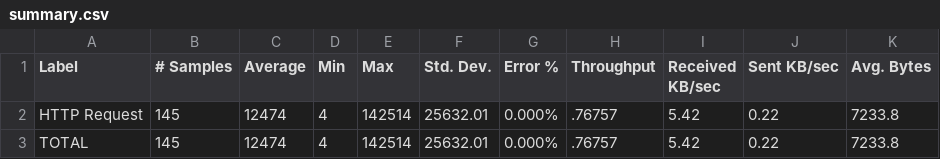
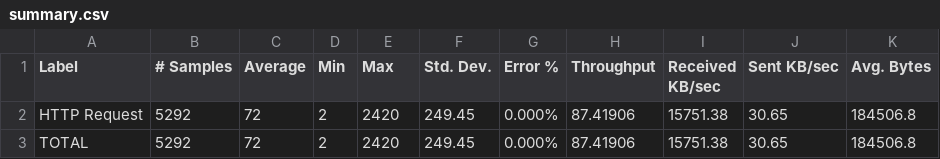
Before and after one commit to lebaz20/blockchain, a CSV file: custom-consensus/pbft-sharding/summary.csv, drawn as a sheet.

```diff
--- a/custom-consensus/pbft-sharding/summary.csv
+++ b/custom-consensus/pbft-sharding/summary.csv
@@ -1,3 +1,3 @@
 Label,# Samples,Average,Min,Max,Std. Dev.,Error %,Throughput,Received KB/sec,Sent KB/sec,Avg. Bytes
-HTTP Request,145,12474,4,142514,25632.01,0.000%,.76757,5.42,0.22,7233.8
-TOTAL,145,12474,4,142514,25632.01,0.000%,.76757,5.42,0.22,7233.8
+HTTP Request,5292,72,2,2420,249.45,0.000%,87.41906,15751.38,30.65,184506.8
+TOTAL,5292,72,2,2420,249.45,0.000%,87.41906,15751.38,30.65,184506.8
```
Also changed, not shown: custom-consensus/pbft-sharding/aggregate.csv, 3 other files.
